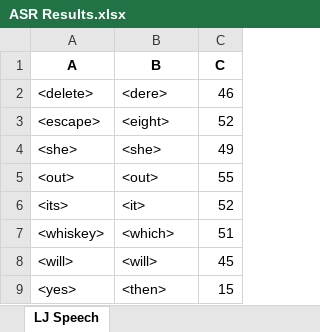
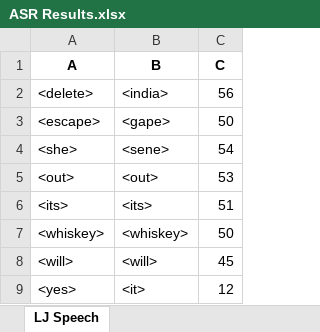
Before and after one commit to dshah1901/P4P-Transformer-ASR-for-Dysarthric-Spech, an Excel workbook: ASR Results.xlsx, sheet LJ Speech, drawn as a sheet; values as stored, in another font and other column widths than the file's, no borders; the diff names each change by its address in the sheet, - before the commit and + after, or states it on an @@ line.

```diff
--- a/ASR Results.xlsx (sheet LJ Speech)
+++ b/ASR Results.xlsx (sheet LJ Speech)
-B2 (B): <dere>
+B2 (B): <india>
-C2 (C): 46
+C2 (C): 56
-B3 (B): <eight>
+B3 (B): <gape>
-C3 (C): 52
+C3 (C): 50
-B4 (B): <she>
+B4 (B): <sene>
-C4 (C): 49
+C4 (C): 54
-C5 (C): 55
+C5 (C): 53
-B6 (B): <it>
+B6 (B): <its>
-C6 (C): 52
+C6 (C): 51
-B7 (B): <which>
+B7 (B): <whiskey>
-C7 (C): 51
+C7 (C): 50
-B9 (B): <then>
+B9 (B): <it>
-C9 (C): 15
+C9 (C): 12
```
Also changed, not shown: Epoch Accuracy.xlsx, 4 other files.
